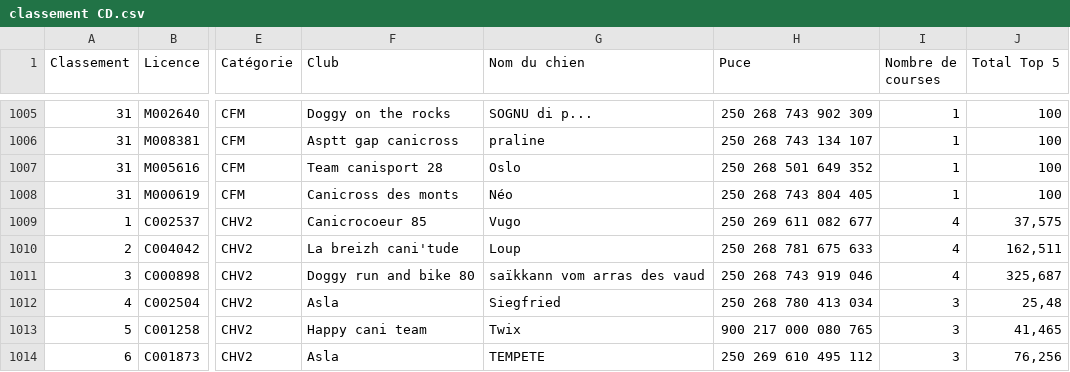
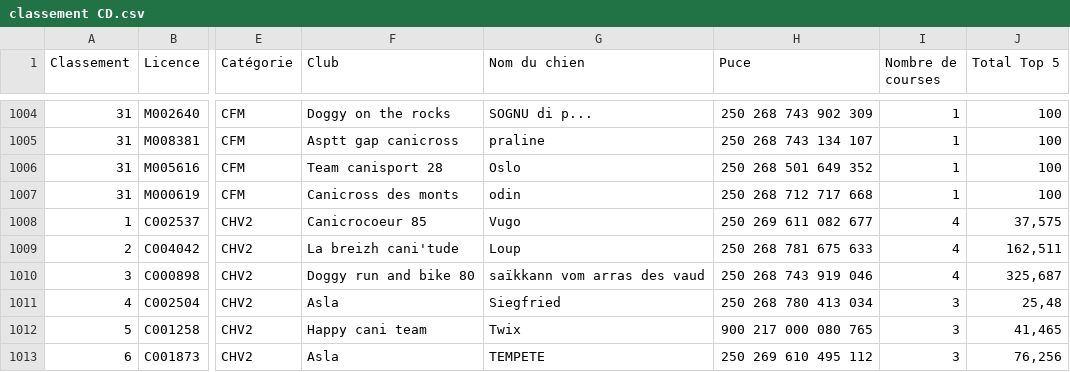
Before and after one commit to chiensdor/fichier-canicross, a CSV file: classement CD.csv, drawn as a sheet; only a part is shown, gaps mark what is left out; addresses are those after the commit; the diff covers the shown part only; the diff names each change by its address in the sheet, - before the commit and + after, or states it on an @@ line.

```diff
--- a/classement CD.csv
+++ b/classement CD.csv
-G1007 (Nom du chien): Néo
+G1007 (Nom du chien): odin
-H1007 (Puce): 250 268 743 804 405
+H1007 (Puce): 250 268 712 717 668
```
Also changed, not shown: 1 added row, 2 removed rows, 10 edited cells and row numbers in column A elsewhere in this file, resultats_moyennes.csv, 3 other files.
